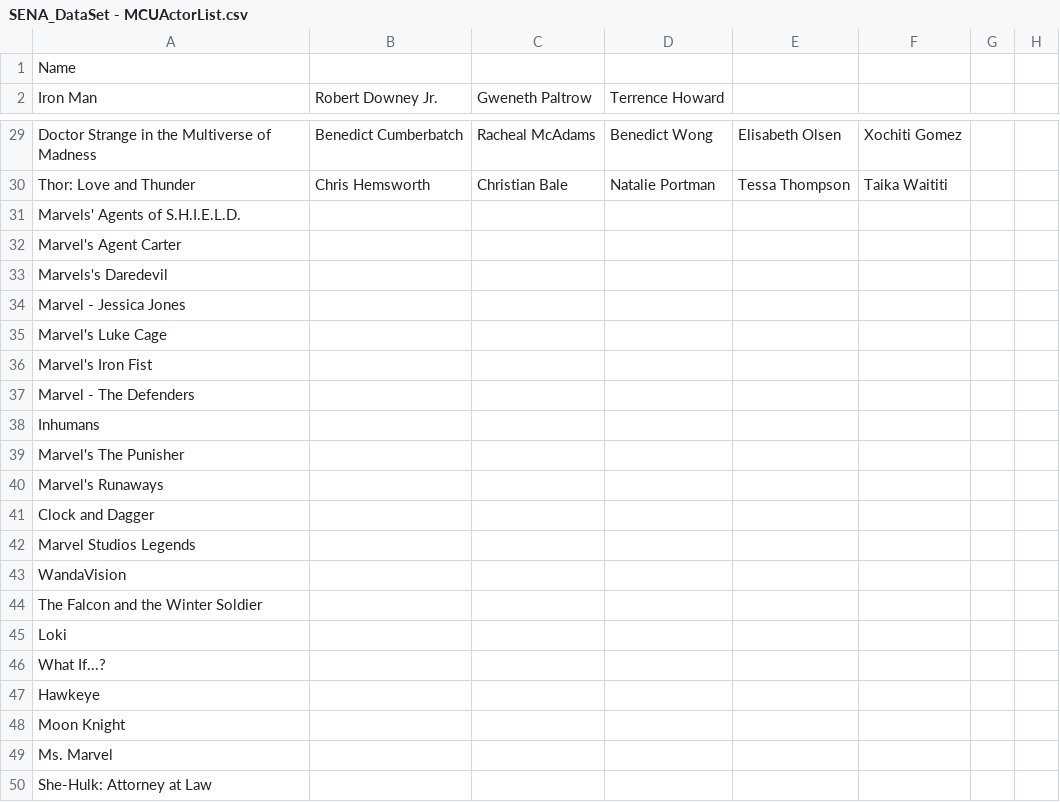
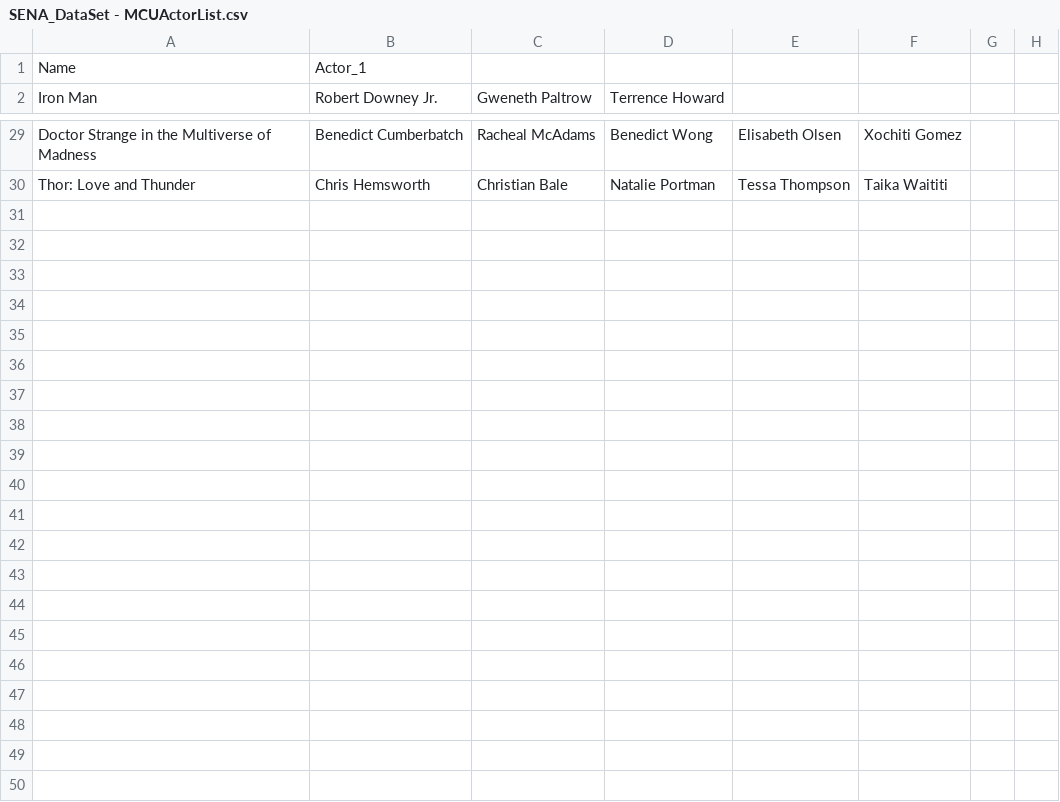
Before and after one commit to TharunVenkituswamy/SENA_Project, a CSV file: SENA_DataSet - MCUActorList.csv, drawn as a sheet; only a part is shown, gaps mark what is left out; rows hold the shown columns only; the diff names each change by its address in the sheet, - before the commit and + after, or states it on an @@ line.

Commit message:
Plotted a Basic Graph of the Network
Worked with NetworkX, Pandas, Plotly and learnt the basic to plot an network using a dataset.

```diff
--- a/SENA_DataSet - MCUActorList.csv
+++ b/SENA_DataSet - MCUActorList.csv
-B1: (empty)
+B1: Actor_1
-row 31: Marvels' Agents of S.H.I.E.L.D.
-row 32: Marvel's Agent Carter
-row 33: Marvels's Daredevil
-row 34: Marvel - Jessica Jones
-row 35: Marvel's Luke Cage
-row 36: Marvel's Iron Fist
-row 37: Marvel - The Defenders
-row 38: Inhumans
-row 39: Marvel's The Punisher
-row 40: Marvel's Runaways
-row 41: Clock and Dagger
-row 42: Marvel Studios Legends
-row 43: WandaVision
-row 44: The Falcon and the Winter Soldier
-row 45: Loki
-row 46: What If...?
-row 47: Hawkeye
-row 48: Moon Knight
-row 49: Ms. Marvel
-row 50: She-Hulk: Attorney at Law
```
Also changed, not shown: 1 other file.
